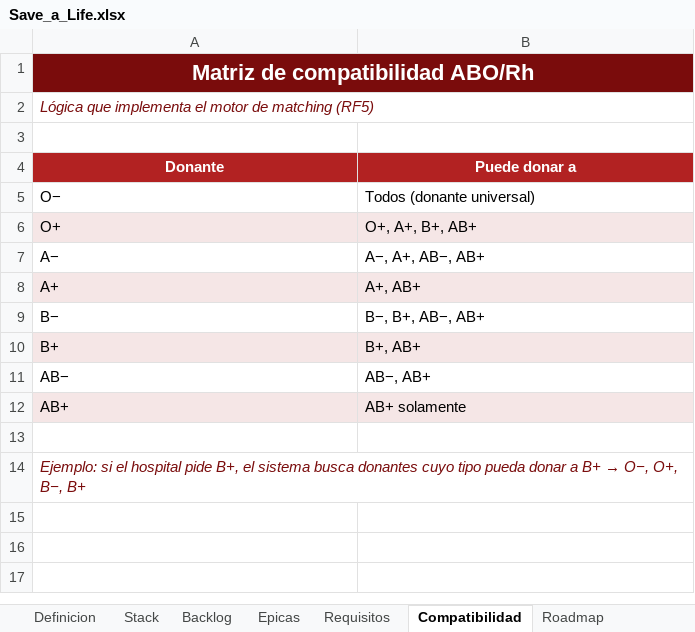
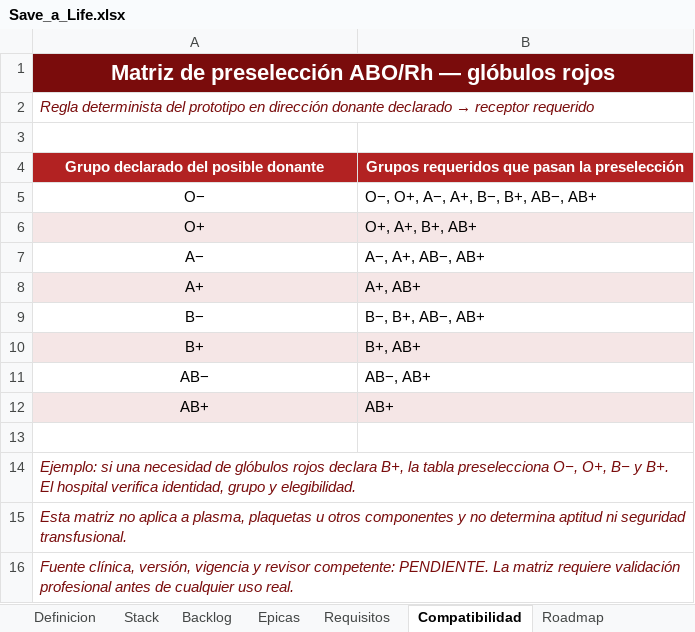
Before and after one commit to DiegoRomanP/Safe-a-Life, an Excel workbook: Save_a_Life.xlsx, sheet Compatibilidad, drawn as a sheet; values as stored, in another font and other column widths than the file's, no borders; removed rows and columns are numbered as before the commit, all else as after; the diff names each change by its address in the sheet, - before the commit and + after, or states it on an @@ line.

```diff
--- a/Save_a_Life.xlsx (sheet Compatibilidad)
+++ b/Save_a_Life.xlsx (sheet Compatibilidad)
-A1: Matriz de compatibilidad ABO/Rh
+A1: Matriz de preselección ABO/Rh — glóbulos rojos
@@ A2: Lógica que implementa el motor de matching (RF5) → Regla determinista del prototipo en dirección donante declarado → receptor requerido @@
-row 4: Donante | Puede donar a
+row 4: Grupo declarado del posible donante | Grupos requeridos que pasan la preselección
-A5:A12 alignment: left
+A5:A12 alignment: center
-B5: Todos (donante universal)
+B5: O−, O+, A−, A+, B−, B+, AB−, AB+
-B12: AB+ solamente
+B12: AB+
@@ A14: Ejemplo: si el hospital pide B+, el sistema busca donantes cuyo tipo pueda donar a B+ → O−, O+, B−, B+ → Ejemplo: si una necesidad de glóbulos rojos declara B+, la tabla preselecciona O−, O+, B− y B+. El hospital verifica identidad, grupo y elegibilidad. @@
+row 15: Esta matriz no aplica a plasma, plaquetas u otros componentes y no determina aptitud ni seguridad transfusional.
+row 16: Fuente clínica, versión, vigencia y revisor competente: PENDIENTE. La matriz requiere validación profesional antes de cualquier uso real.
```
Also changed, not shown: sheet Backlog, sheet Requisitos, sheet Definicion, sheet Stack, sheet Roadmap, sheet Epicas.
